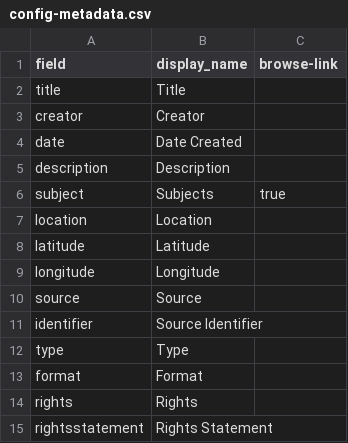
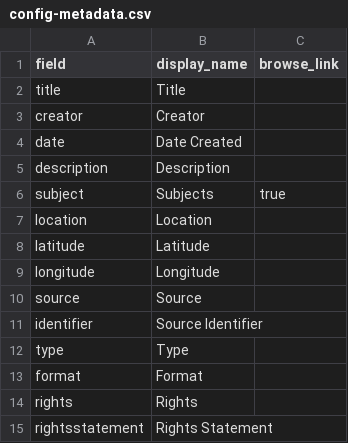
Before and after one commit to CollectionBuilder/collectionbuilder-gh, a CSV file: _data/config-metadata.csv, drawn as a sheet.

Commit message:
replace dashs in csv fields

```diff
--- a/_data/config-metadata.csv
+++ b/_data/config-metadata.csv
@@ -1,2 +1,2 @@
-field,display_name,browse-link
+field,display_name,browse_link
 title,Title,
```
